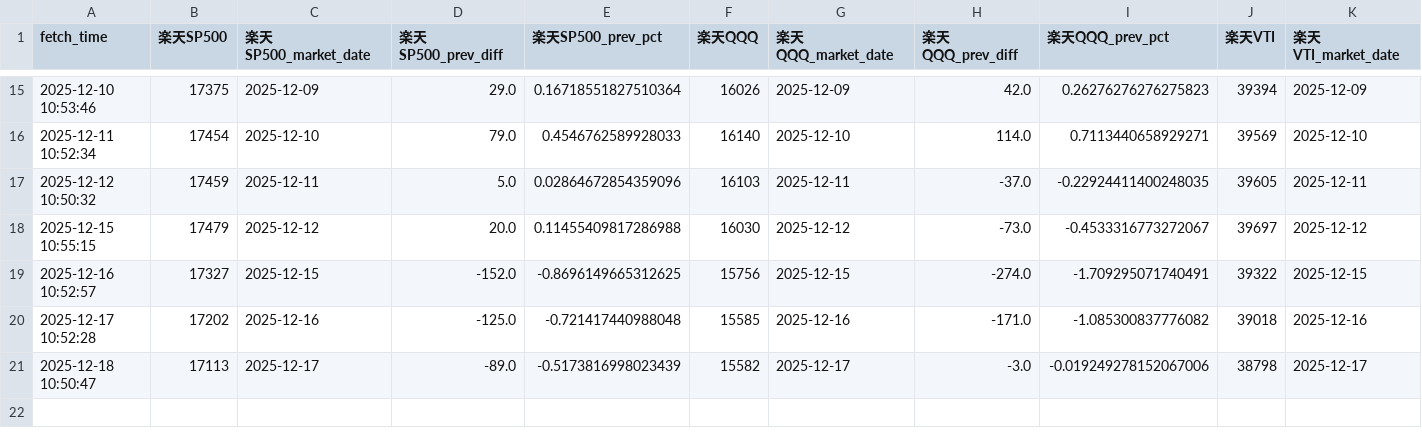
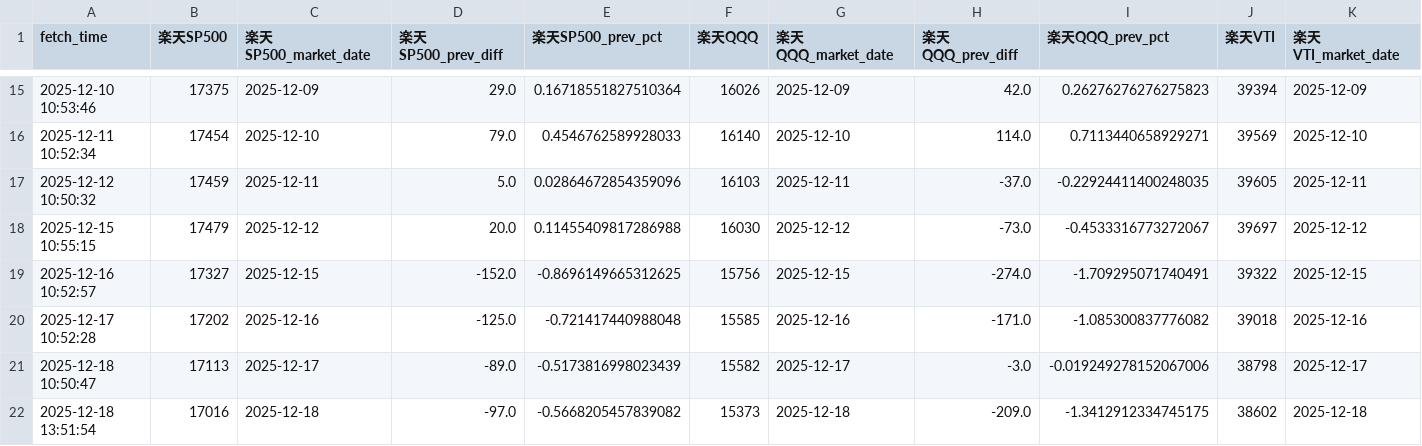
Before and after one commit to ebnr321130921-pixel/finance-report, a CSV file: 2_RAKUTEN/daily_records.csv, drawn as a sheet; only a part is shown, gaps mark what is left out; rows hold the shown columns only; the diff names each change by its address in the sheet, - before the commit and + after, or states it on an @@ line.

```diff
--- a/2_RAKUTEN/daily_records.csv
+++ b/2_RAKUTEN/daily_records.csv
+row 22: 2025-12-18 13:51:54 | 17016 | 2025-12-18 | -97.0 | -0.5668205457839082 | 15373 | 2025-12-18 | -209.0 | -1.3412912334745175 | 38602 | 2025-12-18
```
Also changed, not shown: 1_QQQ-SP500/monthly_returns.csv, 2_RAKUTEN/cum_chart_data.csv, 9 other files.
